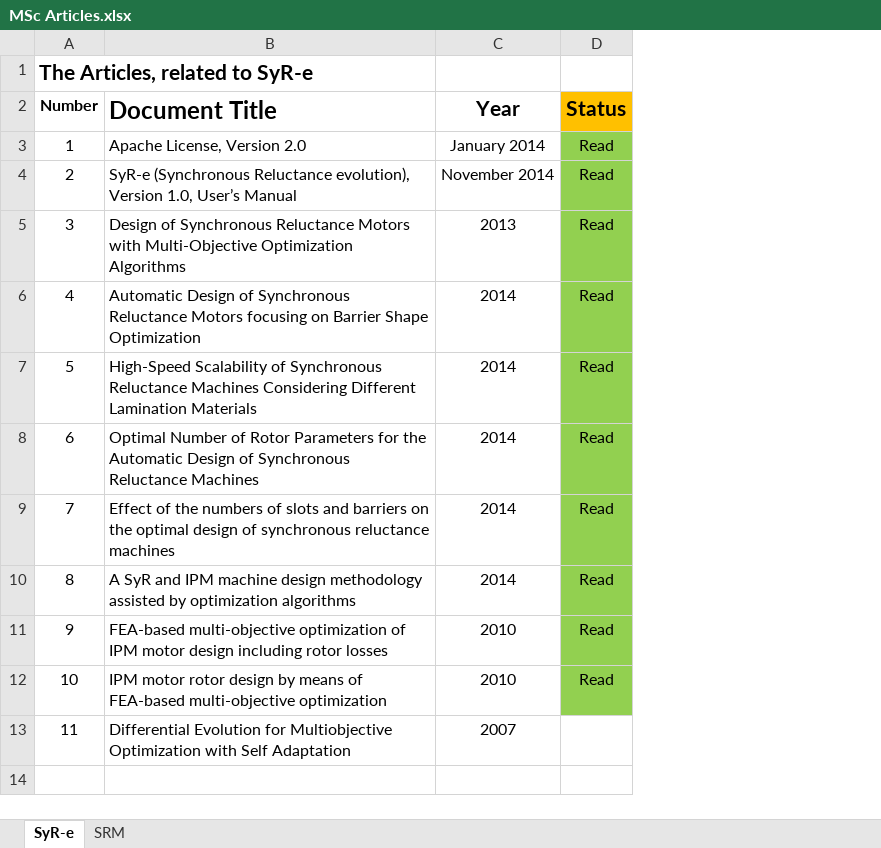
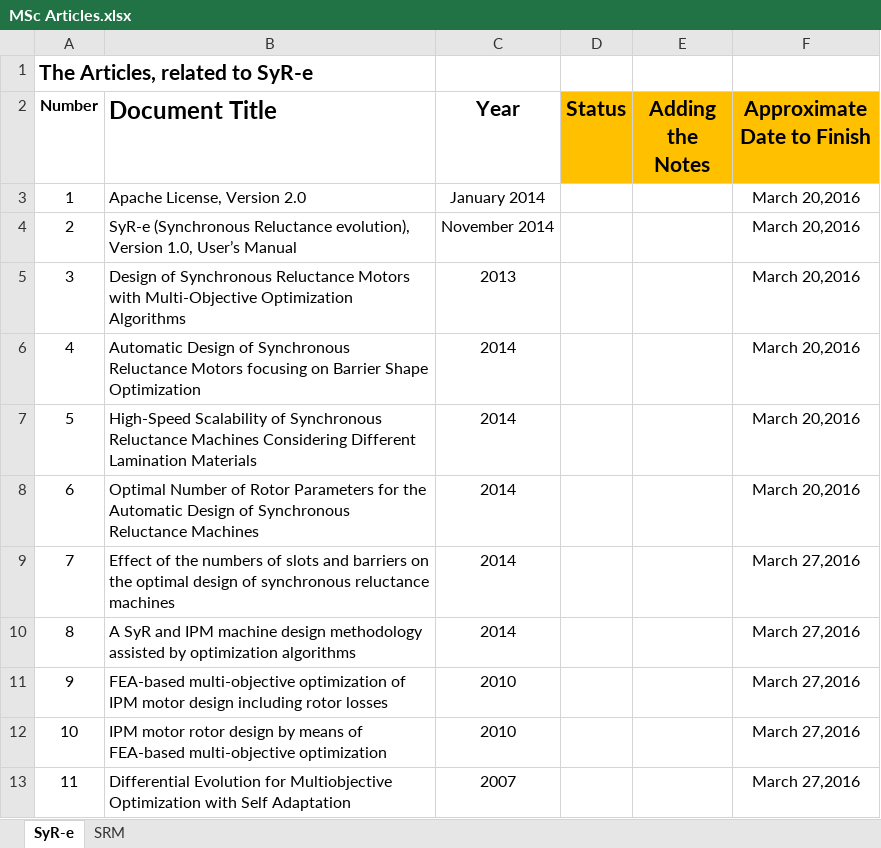
Before and after one commit to Bacchustaf/GitHub, an Excel workbook: MSc_Background/MSc Articles.xlsx, sheet SyR-e, drawn as a sheet; values as stored, in another font and other column widths than the file's, no borders; the diff names each change by its address in the sheet, - before the commit and + after, or states it on an @@ line.

Commit message:
Documents
Approximated finished times are added.

```diff
--- a/MSc_Background/MSc Articles.xlsx (sheet SyR-e)
+++ b/MSc_Background/MSc Articles.xlsx (sheet SyR-e)
+column E (Adding the Notes), empty
+column F (Approximate Date to Finish), rows 3-13: March 20,2016 | March 20,2016 | March 20,2016 | March 20,2016 | March 20,2016 | March 20,2016 | March 27,2016 | March 27,2016 | March 27,2016 | March 27,2016 | March 27,2016
-D3:D12 (Status): Read
+D3:D12 (Status): (empty)
-D3:D12 fill: #92D050
+D3:D12 fill: none
```
Also changed, not shown: sheet SRM.
